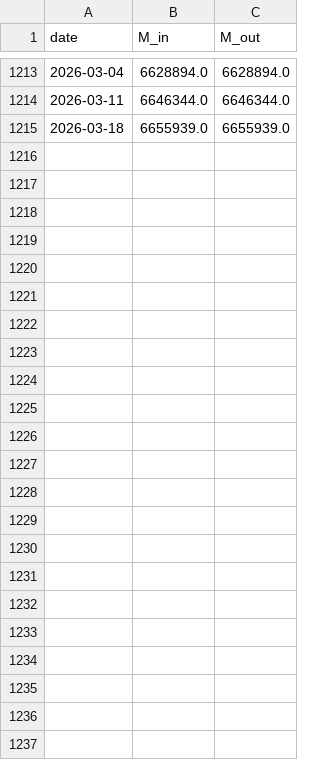
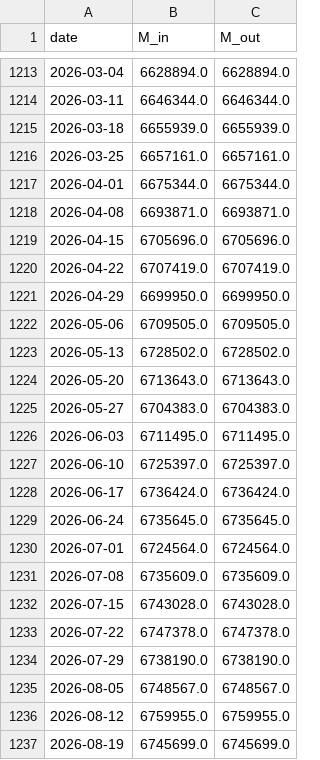
Before and after one commit to ToppyMicroServices/2025_11_Thermo_Credit, a CSV file: data/money_us.csv, drawn as a sheet; only a part is shown, gaps mark what is left out; the diff names each change by its address in the sheet, - before the commit and + after, or states it on an @@ line.

```diff
--- a/data/money_us.csv
+++ b/data/money_us.csv
+row 1216: 2026-03-25 | 6657161.0 | 6657161.0
+row 1217: 2026-04-01 | 6675344.0 | 6675344.0
+row 1218: 2026-04-08 | 6693871.0 | 6693871.0
+row 1219: 2026-04-15 | 6705696.0 | 6705696.0
+row 1220: 2026-04-22 | 6707419.0 | 6707419.0
+row 1221: 2026-04-29 | 6699950.0 | 6699950.0
+row 1222: 2026-05-06 | 6709505.0 | 6709505.0
+row 1223: 2026-05-13 | 6728502.0 | 6728502.0
+row 1224: 2026-05-20 | 6713643.0 | 6713643.0
+row 1225: 2026-05-27 | 6704383.0 | 6704383.0
+row 1226: 2026-06-03 | 6711495.0 | 6711495.0
+row 1227: 2026-06-10 | 6725397.0 | 6725397.0
+row 1228: 2026-06-17 | 6736424.0 | 6736424.0
+row 1229: 2026-06-24 | 6735645.0 | 6735645.0
+row 1230: 2026-07-01 | 6724564.0 | 6724564.0
+row 1231: 2026-07-08 | 6735609.0 | 6735609.0
+row 1232: 2026-07-15 | 6743028.0 | 6743028.0
+row 1233: 2026-07-22 | 6747378.0 | 6747378.0
+row 1234: 2026-07-29 | 6738190.0 | 6738190.0
+row 1235: 2026-08-05 | 6748567.0 | 6748567.0
+row 1236: 2026-08-12 | 6759955.0 | 6759955.0
+row 1237: 2026-08-19 | 6745699.0 | 6745699.0
```
Also changed, not shown: data/external_coupling_us.csv, data/reg_pressure_us.csv, 4 other files.
